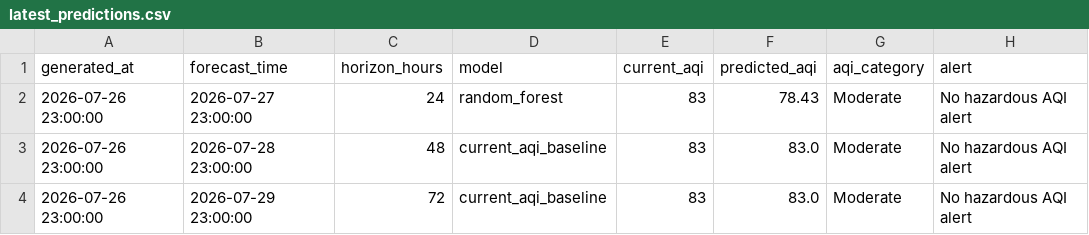
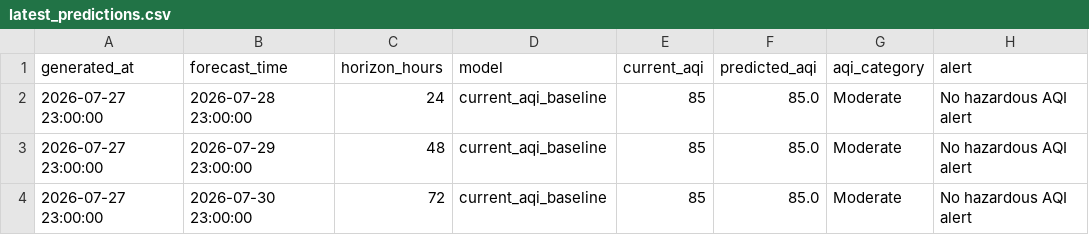
Before and after one commit to khizerrizvi12/Pearls-AQI-Predictor, a CSV file: data/processed/latest_predictions.csv, drawn as a sheet.

```diff
--- a/data/processed/latest_predictions.csv
+++ b/data/processed/latest_predictions.csv
@@ -1,4 +1,4 @@
 generated_at,forecast_time,horizon_hours,model,current_aqi,predicted_aqi,aqi_category,alert
-2026-07-26 23:00:00,2026-07-27 23:00:00,24,random_forest,83,78.43,Moderate,No hazardous AQI alert
-2026-07-26 23:00:00,2026-07-28 23:00:00,48,current_aqi_baseline,83,83.0,Moderate,No hazardous AQI alert
-2026-07-26 23:00:00,2026-07-29 23:00:00,72,current_aqi_baseline,83,83.0,Moderate,No hazardous AQI alert
+2026-07-27 23:00:00,2026-07-28 23:00:00,24,current_aqi_baseline,85,85.0,Moderate,No hazardous AQI alert
+2026-07-27 23:00:00,2026-07-29 23:00:00,48,current_aqi_baseline,85,85.0,Moderate,No hazardous AQI alert
+2026-07-27 23:00:00,2026-07-30 23:00:00,72,current_aqi_baseline,85,85.0,Moderate,No hazardous AQI alert
```
Also changed, not shown: data/processed/model_metrics.csv, data/raw/karachi_weather_air_quality_hourly.csv, 2 other files.
